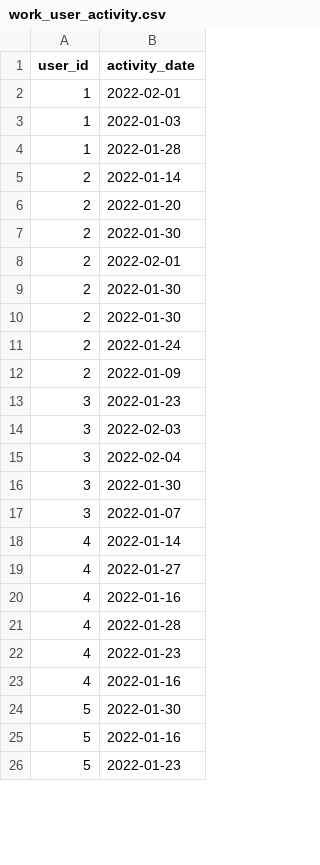
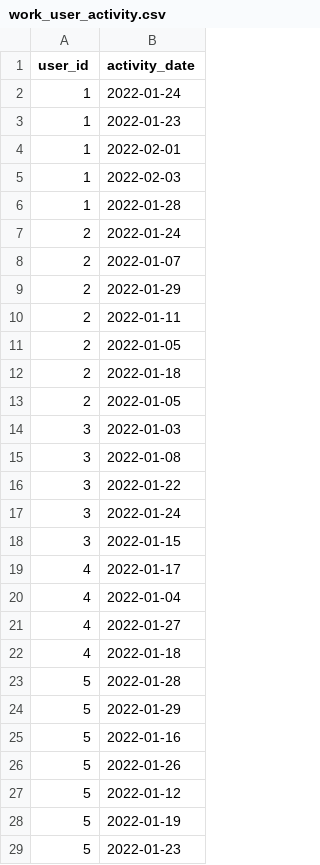
Before and after one commit to ljpiere/data_python_classes, a CSV file: DA/Webinar 20 - Sprint 9 - M1-M2/datasets/work_user_activity.csv, drawn as a sheet; only a part is shown; the diff covers the shown part only.

```diff
--- a/DA/Webinar 20 - Sprint 9 - M1-M2/datasets/work_user_activity.csv
+++ b/DA/Webinar 20 - Sprint 9 - M1-M2/datasets/work_user_activity.csv
@@ -1,26 +1,29 @@
 user_id,activity_date
+1,2022-01-24
+1,2022-01-23
 1,2022-02-01
-1,2022-01-03
+1,2022-02-03
 1,2022-01-28
-2,2022-01-14
-2,2022-01-20
-2,2022-01-30
-2,2022-02-01
-2,2022-01-30
-2,2022-01-30
 2,2022-01-24
-2,2022-01-09
-3,2022-01-23
-3,2022-02-03
-3,2022-02-04
-3,2022-01-30
-3,2022-01-07
-4,2022-01-14
+2,2022-01-07
+2,2022-01-29
+2,2022-01-11
+2,2022-01-05
+2,2022-01-18
+2,2022-01-05
+3,2022-01-03
+3,2022-01-08
+3,2022-01-22
+3,2022-01-24
+3,2022-01-15
+4,2022-01-17
+4,2022-01-04
 4,2022-01-27
-4,2022-01-16
-4,2022-01-28
-4,2022-01-23
-4,2022-01-16
-5,2022-01-30
+4,2022-01-18
+5,2022-01-28
+5,2022-01-29
 5,2022-01-16
+5,2022-01-26
+5,2022-01-12
+5,2022-01-19
 5,2022-01-23
```
Also changed, not shown: 5 added rows, 12 removed rows and 22 edited cells elsewhere in this file, DA/Webinar 20 - Sprint 9 - M1-M2/datasets/events.csv, DA/Webinar 20 - Sprint 9 - M1-M2/datasets/funnel_daily.csv, 7 other files.
